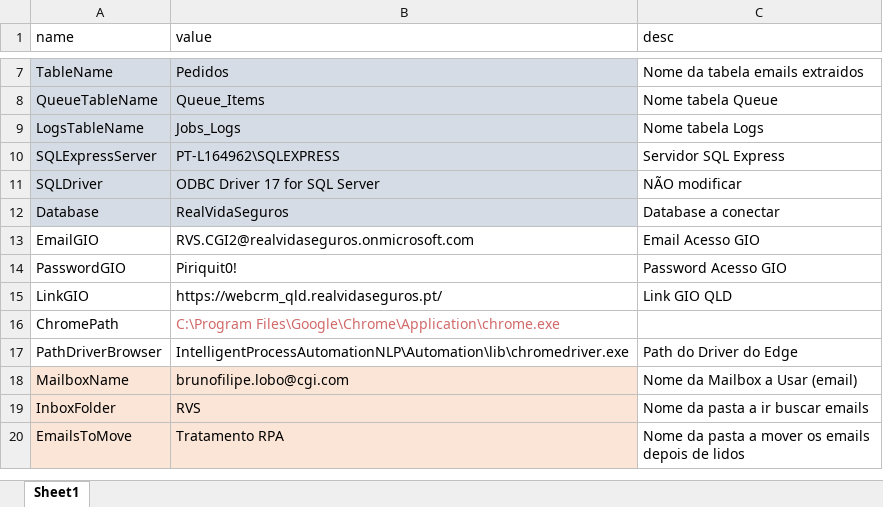
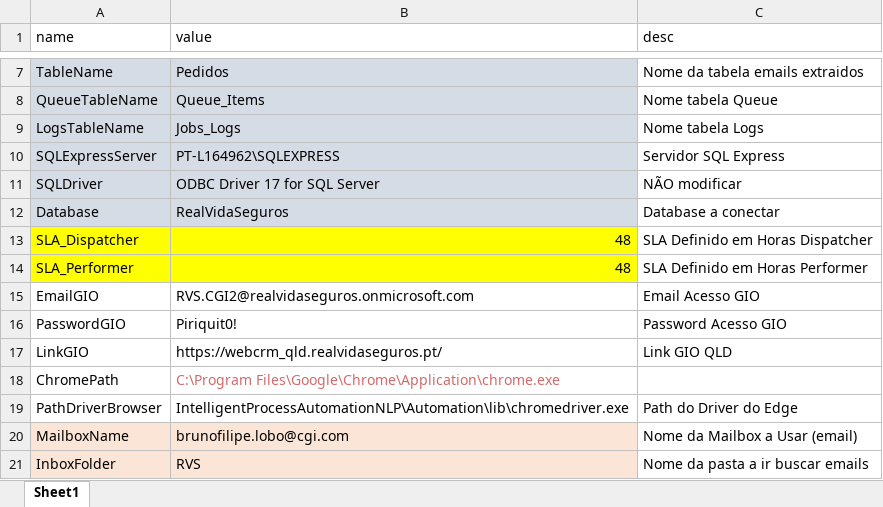
Before and after one commit to wald027/RVS, an Excel workbook: Config.xlsx, sheet Sheet1, drawn as a sheet; only a part is shown, gaps mark what is left out; the shorter side is filled out with more unchanged rows; values as stored, in another font and other column widths than the file's, no borders; the diff names each change by its address in the sheet, - before the commit and + after, or states it on an @@ line.

```diff
--- a/Config.xlsx (sheet Sheet1)
+++ b/Config.xlsx (sheet Sheet1)
+row 13: SLA_Dispatcher | 48 | SLA Definido em Horas Dispatcher
+row 14: SLA_Performer | 48 | SLA Definido em Horas Performer
```
Also changed, not shown: 5 other files.
